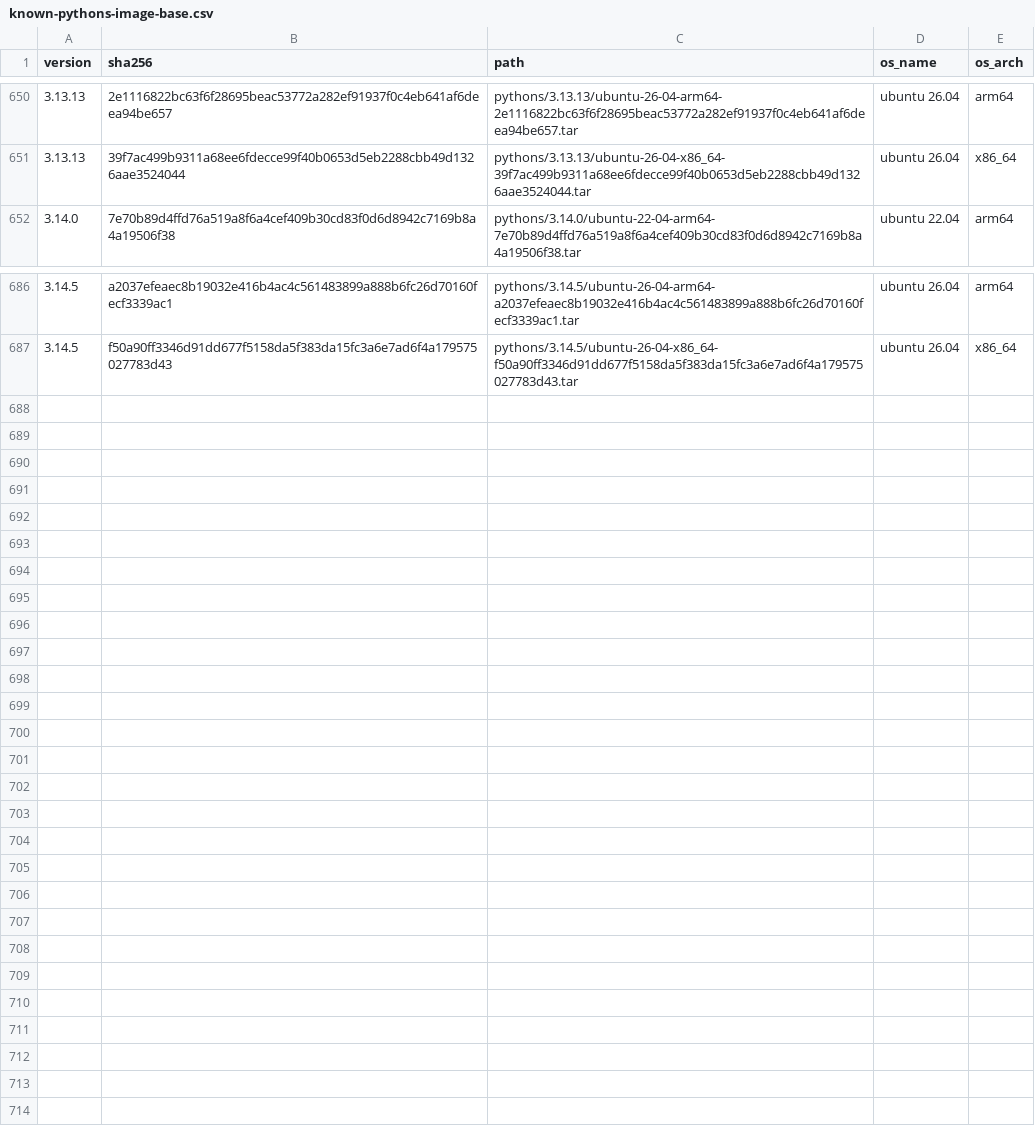
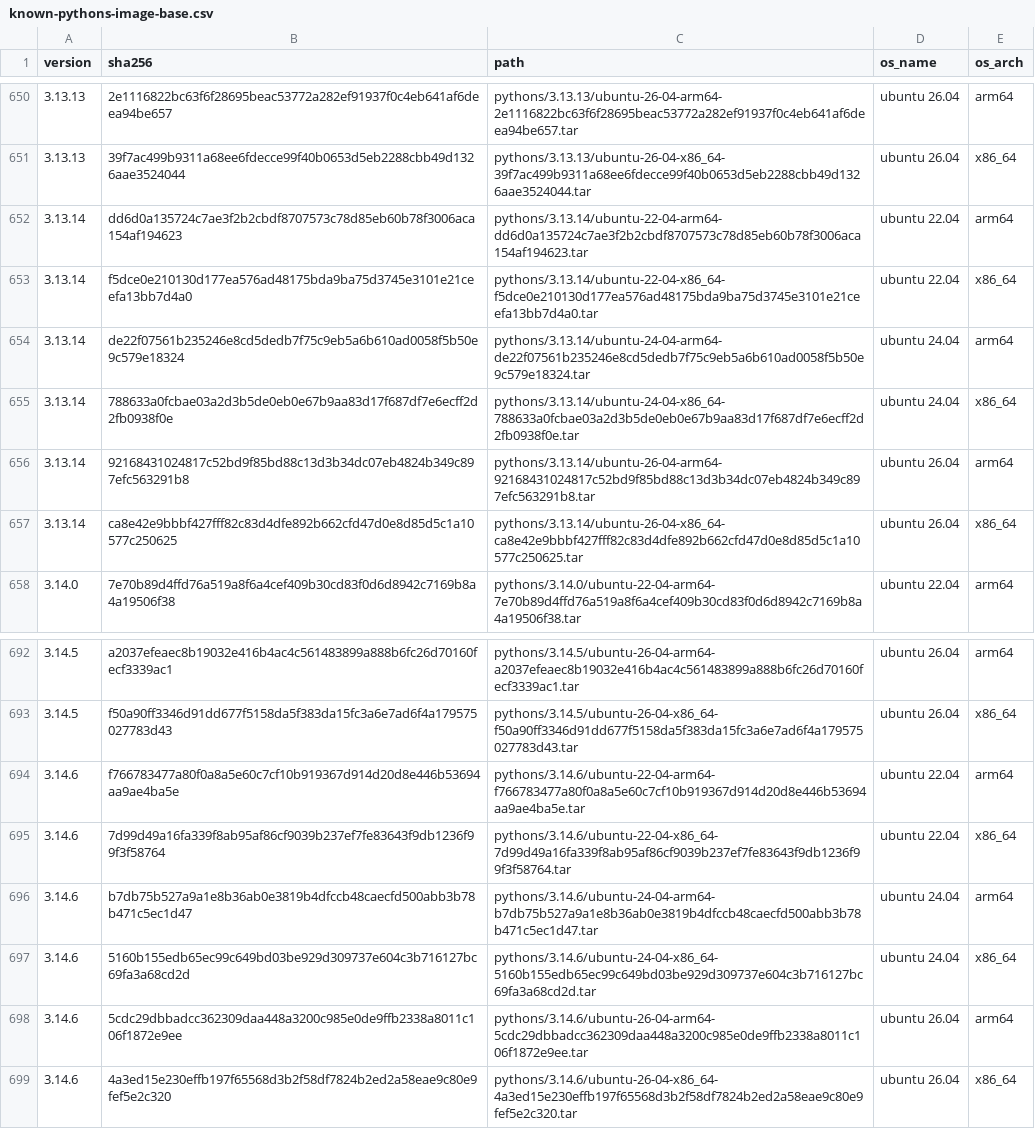
Before and after one commit to rwx-cloud/packages, a CSV file: python/install/known-pythons-image-base.csv, drawn as a sheet; only a part is shown, gaps mark what is left out.

```diff
--- a/python/install/known-pythons-image-base.csv
+++ b/python/install/known-pythons-image-base.csv
@@ -651,2 +651,8 @@ version,sha256,path,os_name,os_arch
 3.13.13,39f7ac499b9311a68ee6fdecce99f40b0653d5eb2288cbb49d1326aae3524044,pythons/3.13.13/ubuntu-26-04-x86_64-39f7ac499b9311a68ee6fdecce99f40b0653d5eb2288cbb49d1326aae3524044.tar,ubuntu 26.04,x86_64
+3.13.14,dd6d0a135724c7ae3f2b2cbdf8707573c78d85eb60b78f3006aca154af194623,pythons/3.13.14/ubuntu-22-04-arm64-dd6d0a135724c7ae3f2b2cbdf8707573c78d85eb60b78f3006aca154af194623.tar,ubuntu 22.04,arm64
+3.13.14,f5dce0e210130d177ea576ad48175bda9ba75d3745e3101e21ceefa13bb7d4a0,pythons/3.13.14/ubuntu-22-04-x86_64-f5dce0e210130d177ea576ad48175bda9ba75d3745e3101e21ceefa13bb7d4a0.tar,ubuntu 22.04,x86_64
+3.13.14,de22f07561b235246e8cd5dedb7f75c9eb5a6b610ad0058f5b50e9c579e18324,pythons/3.13.14/ubuntu-24-04-arm64-de22f07561b235246e8cd5dedb7f75c9eb5a6b610ad0058f5b50e9c579e18324.tar,ubuntu 24.04,arm64
+3.13.14,788633a0fcbae03a2d3b5de0eb0e67b9aa83d17f687df7e6ecff2d2fb0938f0e,pythons/3.13.14/ubuntu-24-04-x86_64-788633a0fcbae03a2d3b5de0eb0e67b9aa83d17f687df7e6ecff2d2fb0938f0e.tar,ubuntu 24.04,x86_64
+3.13.14,92168431024817c52bd9f85bd88c13d3b34dc07eb4824b349c897efc563291b8,pythons/3.13.14/ubuntu-26-04-arm64-92168431024817c52bd9f85bd88c13d3b34dc07eb4824b349c897efc563291b8.tar,ubuntu 26.04,arm64
+3.13.14,ca8e42e9bbbf427fff82c83d4dfe892b662cfd47d0e8d85d5c1a10577c250625,pythons/3.13.14/ubuntu-26-04-x86_64-ca8e42e9bbbf427fff82c83d4dfe892b662cfd47d0e8d85d5c1a10577c250625.tar,ubuntu 26.04,x86_64
 3.14.0,7e70b89d4ffd76a519a8f6a4cef409b30cd83f0d6d8942c7169b8a4a19506f38,pythons/3.14.0/ubuntu-22-04-arm64-7e70b89d4ffd76a519a8f6a4cef409b30cd83f0d6d8942c7169b8a4a19506f38.tar,ubuntu 22.04,arm64
@@ -687 +693,7 @@ version,sha256,path,os_name,os_arch
 3.14.5,f50a90ff3346d91dd677f5158da5f383da15fc3a6e7ad6f4a179575027783d43,pythons/3.14.5/ubuntu-26-04-x86_64-f50a90ff3346d91dd677f5158da5f383da15fc3a6e7ad6f4a179575027783d43.tar,ubuntu 26.04,x86_64
+3.14.6,f766783477a80f0a8a5e60c7cf10b919367d914d20d8e446b53694aa9ae4ba5e,pythons/3.14.6/ubuntu-22-04-arm64-f766783477a80f0a8a5e60c7cf10b919367d914d20d8e446b53694aa9ae4ba5e.tar,ubuntu 22.04,arm64
+3.14.6,7d99d49a16fa339f8ab95af86cf9039b237ef7fe83643f9db1236f99f3f58764,pythons/3.14.6/ubuntu-22-04-x86_64-7d99d49a16fa339f8ab95af86cf9039b237ef7fe83643f9db1236f99f3f58764.tar,ubuntu 22.04,x86_64
+3.14.6,b7db75b527a9a1e8b36ab0e3819b4dfccb48caecfd500abb3b78b471c5ec1d47,pythons/3.14.6/ubuntu-24-04-arm64-b7db75b527a9a1e8b36ab0e3819b4dfccb48caecfd500abb3b78b471c5ec1d47.tar,ubuntu 24.04,arm64
+3.14.6,5160b155edb65ec99c649bd03be929d309737e604c3b716127bc69fa3a68cd2d,pythons/3.14.6/ubuntu-24-04-x86_64-5160b155edb65ec99c649bd03be929d309737e604c3b716127bc69fa3a68cd2d.tar,ubuntu 24.04,x86_64
+3.14.6,5cdc29dbbadcc362309daa448a3200c985e0de9ffb2338a8011c106f1872e9ee,pythons/3.14.6/ubuntu-26-04-arm64-5cdc29dbbadcc362309daa448a3200c985e0de9ffb2338a8011c106f1872e9ee.tar,ubuntu 26.04,arm64
+3.14.6,4a3ed15e230effb197f65568d3b2f58df7824b2ed2a58eae9c80e9fef5e2c320,pythons/3.14.6/ubuntu-26-04-x86_64-4a3ed15e230effb197f65568d3b2f58df7824b2ed2a58eae9c80e9fef5e2c320.tar,ubuntu 26.04,x86_64
```
Also changed, not shown: 2 other files.
